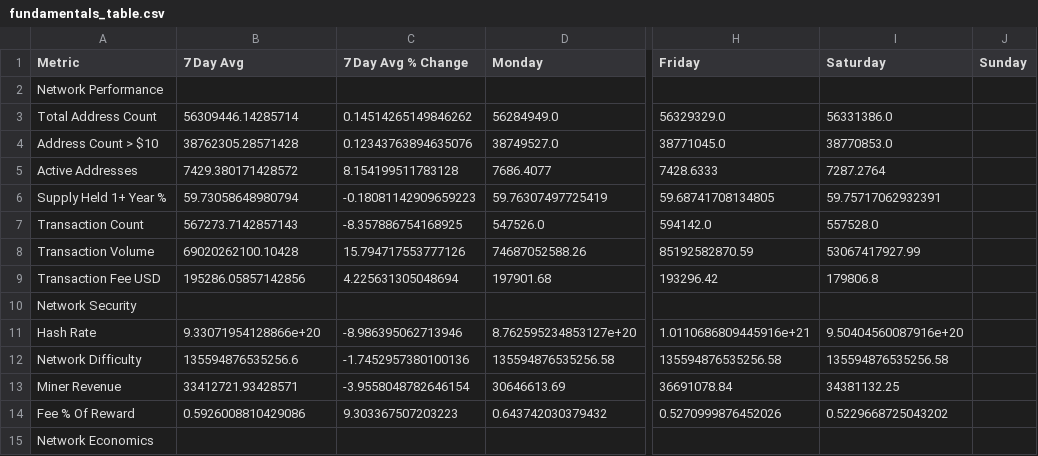
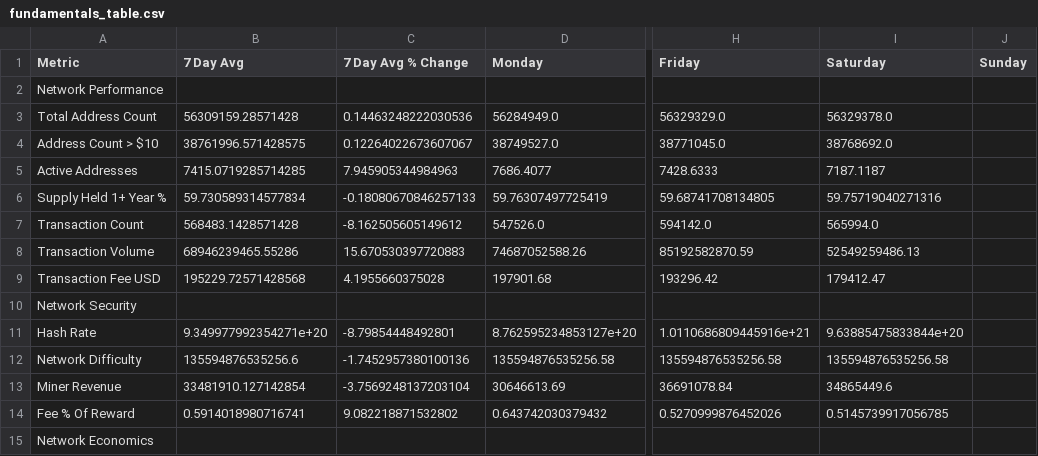
Before and after one commit to SecretSatoshis/Bitcoin-Report-Library, a CSV file: csv/fundamentals_table.csv, drawn as a sheet; only a part is shown, gaps mark what is left out; the diff covers the shown part only; the diff names each change by its address in the sheet, - before the commit and + after, or states it on an @@ line.

```diff
--- a/csv/fundamentals_table.csv
+++ b/csv/fundamentals_table.csv
-B3 (7 Day Avg): 56309446.14285714
+B3 (7 Day Avg): 56309159.28571428
-C3 (7 Day Avg % Change): 0.14514265149846262
+C3 (7 Day Avg % Change): 0.14463248222030536
-I3 (Saturday): 56331386.0
+I3 (Saturday): 56329378.0
-B4 (7 Day Avg): 38762305.28571428
+B4 (7 Day Avg): 38761996.571428575
-C4 (7 Day Avg % Change): 0.12343763894635076
+C4 (7 Day Avg % Change): 0.12264022673607067
-I4 (Saturday): 38770853.0
+I4 (Saturday): 38768692.0
-B5 (7 Day Avg): 7429.380171428572
+B5 (7 Day Avg): 7415.0719285714285
-C5 (7 Day Avg % Change): 8.154199511783128
+C5 (7 Day Avg % Change): 7.945905344984963
-I5 (Saturday): 7287.2764
+I5 (Saturday): 7187.1187
-B6 (7 Day Avg): 59.73058648980794
+B6 (7 Day Avg): 59.730589314577834
-C6 (7 Day Avg % Change): -0.18081142909659223
+C6 (7 Day Avg % Change): -0.18080670846257133
-I6 (Saturday): 59.75717062932391
+I6 (Saturday): 59.75719040271316
-B7 (7 Day Avg): 567273.7142857143
+B7 (7 Day Avg): 568483.1428571428
-C7 (7 Day Avg % Change): -8.357886754168925
+C7 (7 Day Avg % Change): -8.162505605149612
-I7 (Saturday): 557528.0
+I7 (Saturday): 565994.0
-B8 (7 Day Avg): 69020262100.10428
+B8 (7 Day Avg): 68946239465.55286
-C8 (7 Day Avg % Change): 15.794717553777126
+C8 (7 Day Avg % Change): 15.670530397720883
-I8 (Saturday): 53067417927.99
+I8 (Saturday): 52549259486.13
-B9 (7 Day Avg): 195286.05857142856
+B9 (7 Day Avg): 195229.72571428568
-C9 (7 Day Avg % Change): 4.225631305048694
+C9 (7 Day Avg % Change): 4.1955660375028
-I9 (Saturday): 179806.8
+I9 (Saturday): 179412.47
-B11 (7 Day Avg): 9.33071954128866e+20
+B11 (7 Day Avg): 9.349977992354271e+20
-C11 (7 Day Avg % Change): -8.986395062713946
+C11 (7 Day Avg % Change): -8.79854448492801
-I11 (Saturday): 9.50404560087916e+20
+I11 (Saturday): 9.63885475833844e+20
-B13 (7 Day Avg): 33412721.93428571
+B13 (7 Day Avg): 33481910.127142854
-C13 (7 Day Avg % Change): -3.9558048782646154
+C13 (7 Day Avg % Change): -3.7569248137203104
-I13 (Saturday): 34381132.25
+I13 (Saturday): 34865449.6
-B14 (7 Day Avg): 0.5926008810429086
+B14 (7 Day Avg): 0.5914018980716741
-C14 (7 Day Avg % Change): 9.303367507203223
+C14 (7 Day Avg % Change): 9.082218871532802
-I14 (Saturday): 0.5229668725043202
+I14 (Saturday): 0.5145739917056785
```
Also changed, not shown: 24 edited cells elsewhere in this file, csv/cycle_low_data.csv, csv/drawdown_data.csv, 14 other files.
